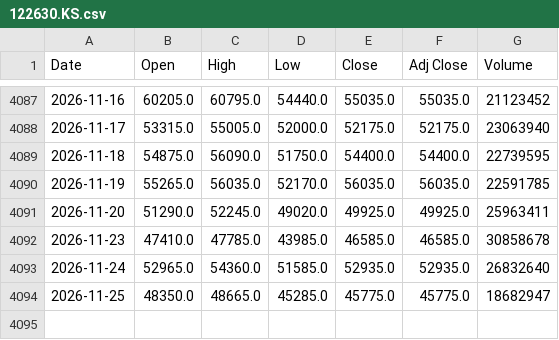
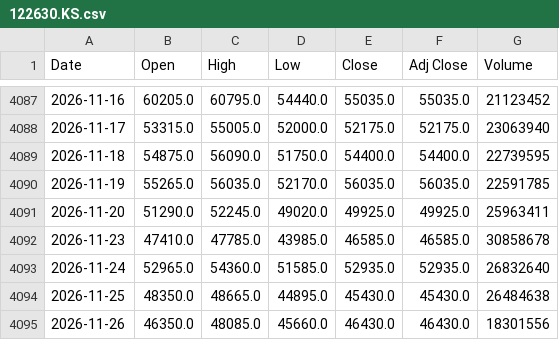
Before and after one commit to lifekoo112233-cmyk/Backtester-stock, a CSV file: data/122630.KS.csv, drawn as a sheet; only a part is shown, gaps mark what is left out.

```diff
--- a/data/122630.KS.csv
+++ b/data/122630.KS.csv
@@ -4093,2 +4093,3 @@ Date,Open,High,Low,Close,Adj Close,Volume
 2026-11-24,52965.0,54360.0,51585.0,52935.0,52935.0,26832640
-2026-11-25,48350.0,48665.0,45285.0,45775.0,45775.0,18682947
+2026-11-25,48350.0,48665.0,44895.0,45430.0,45430.0,26484638
+2026-11-26,46350.0,48085.0,45660.0,46430.0,46430.0,18301556
```
Also changed, not shown: data/000660.KS.csv, data/005930.KS.csv, 9 other files.
